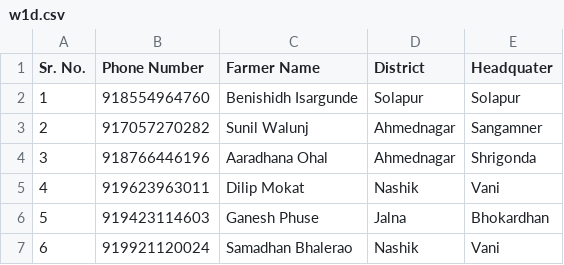
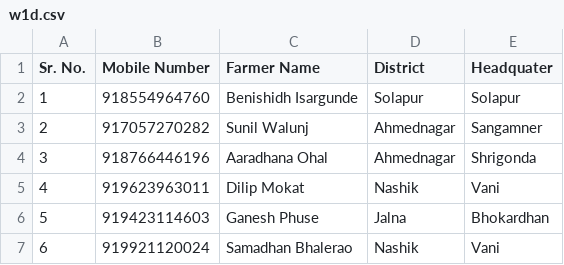
Before and after one commit to dsankush/coro-mh-lucky-draw, a CSV file: MH/w1d.csv, drawn as a sheet.

Commit message:
Update w1d.csv

```diff
--- a/MH/w1d.csv
+++ b/MH/w1d.csv
@@ -1,2 +1,2 @@
-Sr. No.,Phone Number,Farmer Name,District,Headquater
+Sr. No.,Mobile Number,Farmer Name,District,Headquater
 1,918554964760,Benishidh Isargunde,Solapur,Solapur
```
